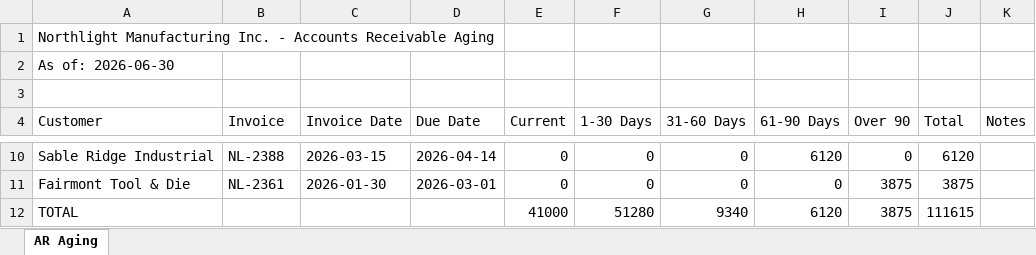
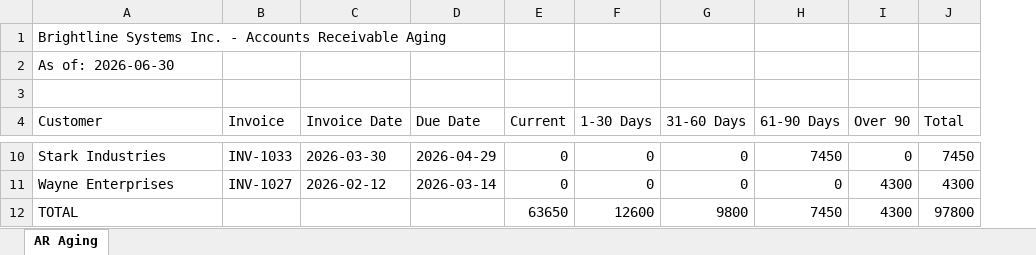
Before and after one commit to braindotfi/BrainMVB, an Excel workbook: server/assets/demo-seed/ar_aging_2026-06-30.xlsx, sheet AR Aging, drawn as a sheet; only a part is shown, gaps mark what is left out; values as stored, in another font and other column widths than the file's, no borders; removed rows and columns are numbered as before the commit, all else as after; the diff covers the shown part only; the diff names each change by its address in the sheet, - before the commit and + after, or states it on an @@ line.

```diff
--- a/server/assets/demo-seed/ar_aging_2026-06-30.xlsx (sheet AR Aging)
+++ b/server/assets/demo-seed/ar_aging_2026-06-30.xlsx (sheet AR Aging)
-column K (Notes), empty
-A1 (Customer): Northlight Manufacturing Inc. -…
+A1 (Customer): Brightline Systems Inc. -…
-A10 (Customer): Sable Ridge Industrial
+A10 (Customer): Stark Industries
-B10 (Invoice): NL-2388
+B10 (Invoice): INV-1033
-C10 (Invoice Date): 2026-03-15
+C10 (Invoice Date): 2026-03-30
-D10 (Due Date): 2026-04-14
+D10 (Due Date): 2026-04-29
-H10 (61-90 Days): 6120
+H10 (61-90 Days): 7450
-J10 (Total): 6120
+J10 (Total): 7450
-A11 (Customer): Fairmont Tool & Die
+A11 (Customer): Wayne Enterprises
-B11 (Invoice): NL-2361
+B11 (Invoice): INV-1027
-C11 (Invoice Date): 2026-01-30
+C11 (Invoice Date): 2026-02-12
-D11 (Due Date): 2026-03-01
+D11 (Due Date): 2026-03-14
-I11:I12 (Over 90): 3875
+I11:I12 (Over 90): 4300
-J11 (Total): 3875
+J11 (Total): 4300
-E12 (Current): 41000
+E12 (Current): 63650
-F12 (1-30 Days): 51280
+F12 (1-30 Days): 12600
-G12 (31-60 Days): 9340
+G12 (31-60 Days): 9800
-H12 (61-90 Days): 6120
+H12 (61-90 Days): 7450
-J12 (Total): 111615
+J12 (Total): 97800
```
Also changed, not shown: 1 added row, 1 removed row and 24 edited cells elsewhere in this sheet, server/assets/demo-seed/payroll_register_2026-06.xlsx, 13 other files.
